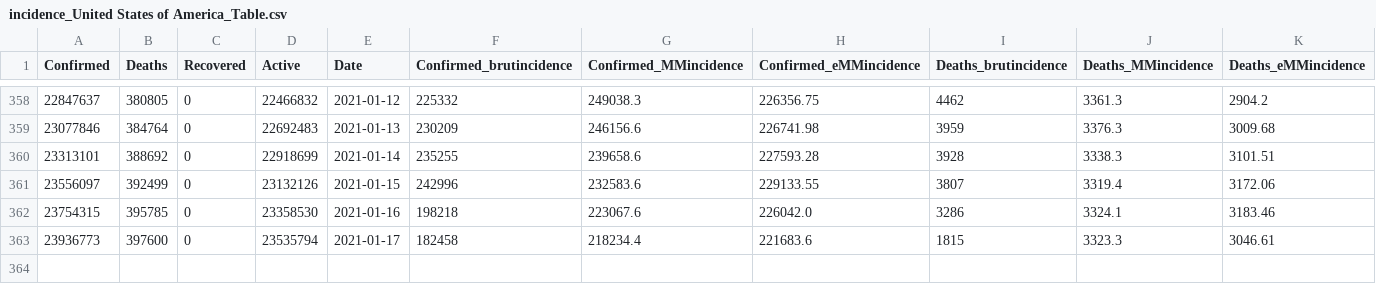
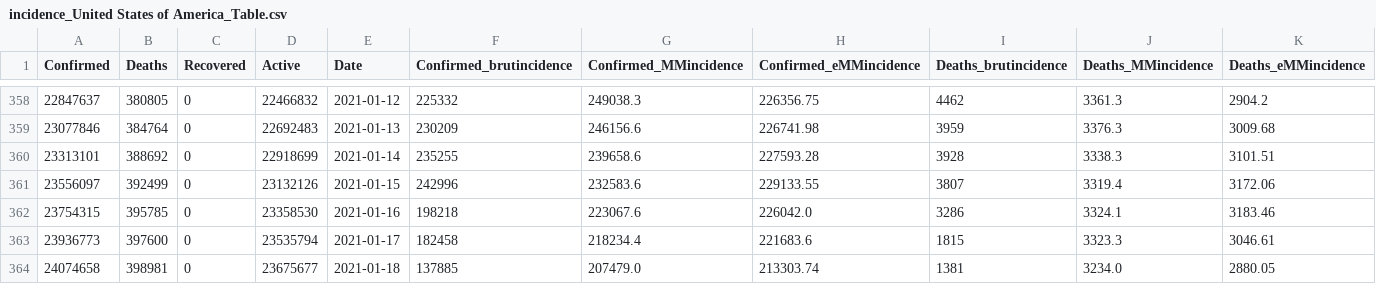
Before and after one commit to Mathonal/covidDashboard, a CSV file: workdata/incidence_United States of America_Table.csv, drawn as a sheet; only a part is shown, gaps mark what is left out; rows hold the shown columns only; the diff names each change by its address in the sheet, - before the commit and + after, or states it on an @@ line.

```diff
--- a/workdata/incidence_United States of America_Table.csv
+++ b/workdata/incidence_United States of America_Table.csv
+row 364: 24074658 | 398981 | 0 | 23675677 | 2021-01-18 | 137885 | 207479.0 | 213303.74 | 1381 | 3234.0 | 2880.05
```
Also changed, not shown: workdata/incidence_France_Table.csv, workdata/incidence_Germany_Table.csv, 32 other files.
